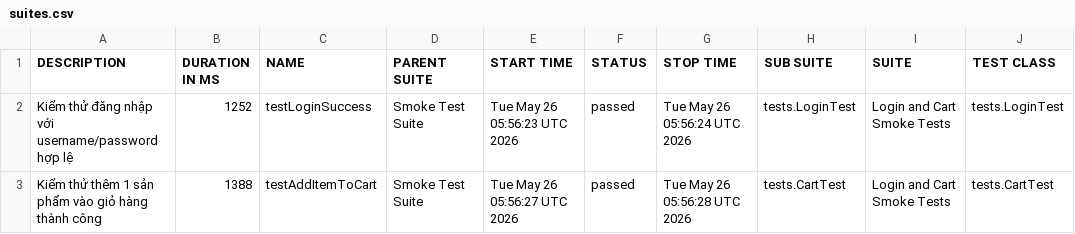
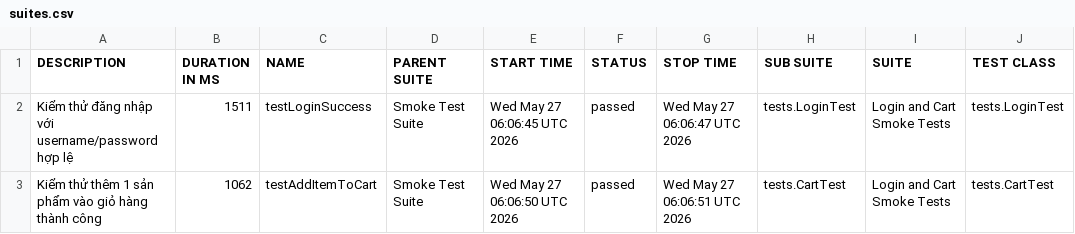
Before and after one commit to binhnguyen1406/buoi11, a CSV file: data/suites.csv, drawn as a sheet; only a part is shown; the diff names each change by its address in the sheet, - before the commit and + after, or states it on an @@ line.

```diff
--- a/data/suites.csv
+++ b/data/suites.csv
-B2 (DURATION IN MS): 1252
+B2 (DURATION IN MS): 1511
-E2 (START TIME): Tue May 26 05:56:23 UTC 2026
+E2 (START TIME): Wed May 27 06:06:45 UTC 2026
-G2 (STOP TIME): Tue May 26 05:56:24 UTC 2026
+G2 (STOP TIME): Wed May 27 06:06:47 UTC 2026
-B3 (DURATION IN MS): 1388
+B3 (DURATION IN MS): 1062
-E3 (START TIME): Tue May 26 05:56:27 UTC 2026
+E3 (START TIME): Wed May 27 06:06:50 UTC 2026
-G3 (STOP TIME): Tue May 26 05:56:28 UTC 2026
+G3 (STOP TIME): Wed May 27 06:06:51 UTC 2026
```
Also changed, not shown: 31 other files.
